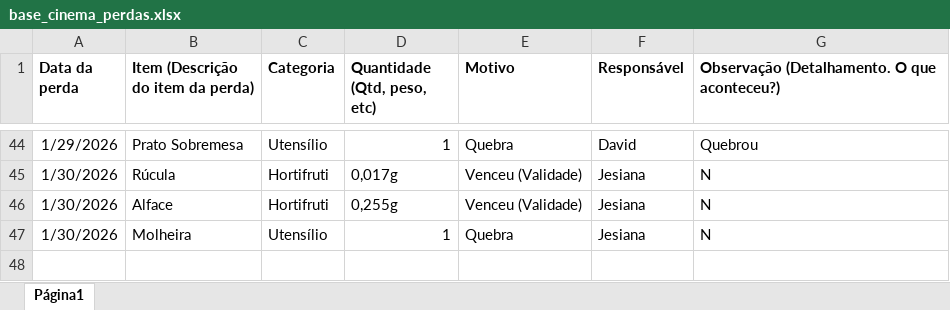
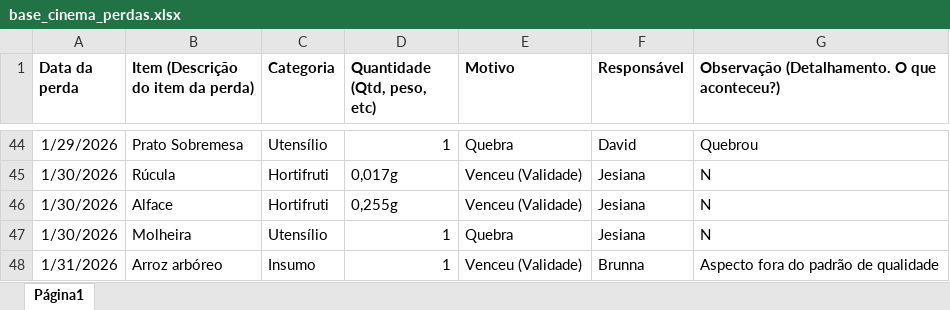
Before and after one commit to alexpereira82log-ui/scada_cafe, an Excel workbook: base_cinema_perdas.xlsx, sheet Página1, drawn as a sheet; only a part is shown, gaps mark what is left out; values as stored, in another font and other column widths than the file's, no borders; charts and pictures not drawn; the diff names each change by its address in the sheet, - before the commit and + after, or states it on an @@ line.

```diff
--- a/base_cinema_perdas.xlsx (sheet Página1)
+++ b/base_cinema_perdas.xlsx (sheet Página1)
+row 48: 1/31/2026 | Arroz arbóreo | Insumo | 1 | Venceu (Validade) | Brunna | Aspecto fora do padrão de qualidade
```
Also changed, not shown: base_bps.xlsx, base_bps_comissao.xlsx, 11 other files.
